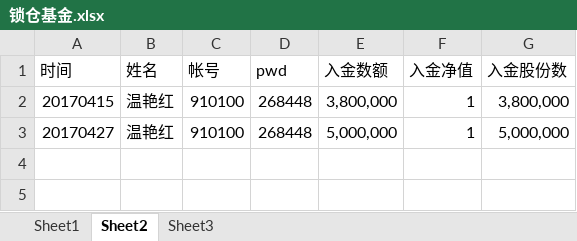
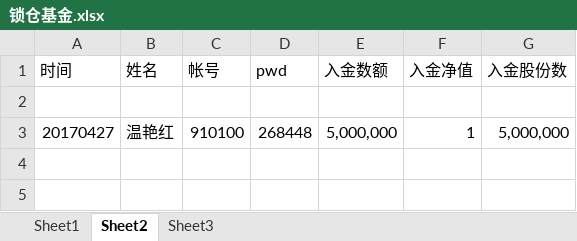
Before and after one commit to 19199883/MyDoc, an Excel workbook: ExplorerFund/NetValue/锁仓基金.xlsx, sheet Sheet2, drawn as a sheet; only a part is shown; values as stored, in another font and other column widths than the file's, no borders; the diff names each change by its address in the sheet, - before the commit and + after, or states it on an @@ line.

```diff
--- a/ExplorerFund/NetValue/锁仓基金.xlsx (sheet Sheet2)
+++ b/ExplorerFund/NetValue/锁仓基金.xlsx (sheet Sheet2)
-row 2: 20170415 | 温艳红 | 910100 | 268448 | 3,800,000 | 1 | 3,800,000
+row 2: (empty)
```
Also changed, not shown: sheet Sheet1, sheet Sheet3, ExplorerFund/NetValue/fund record.xlsx.
